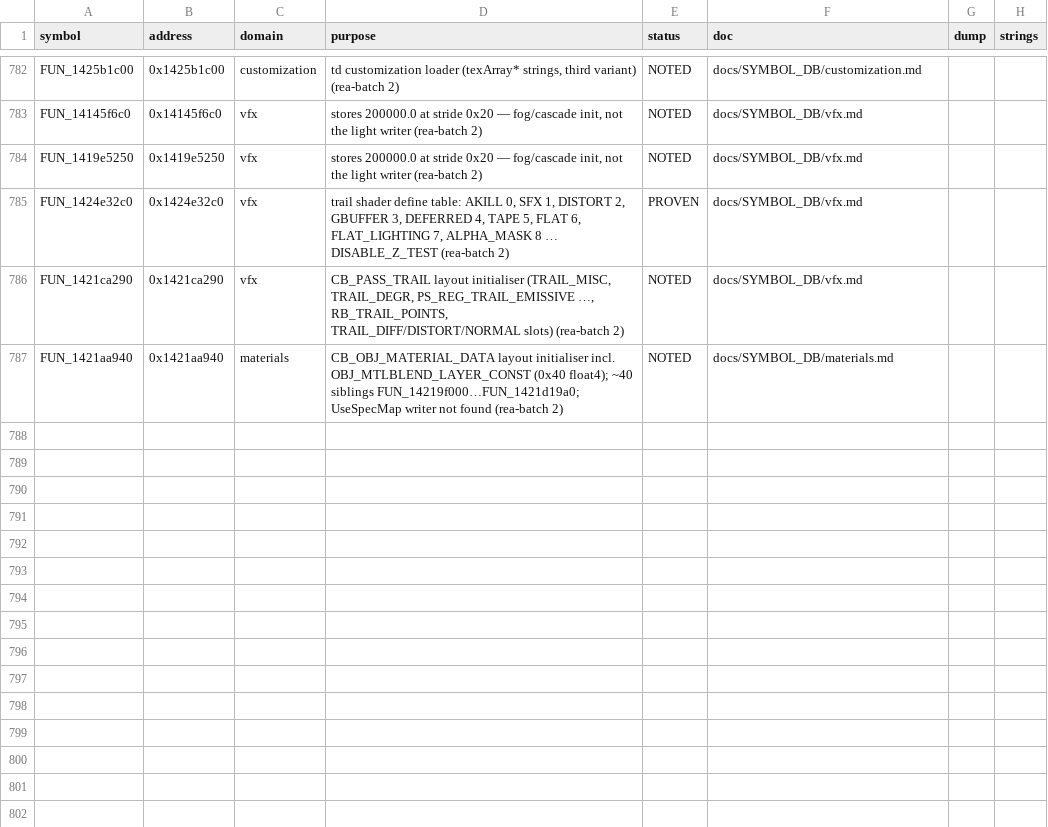
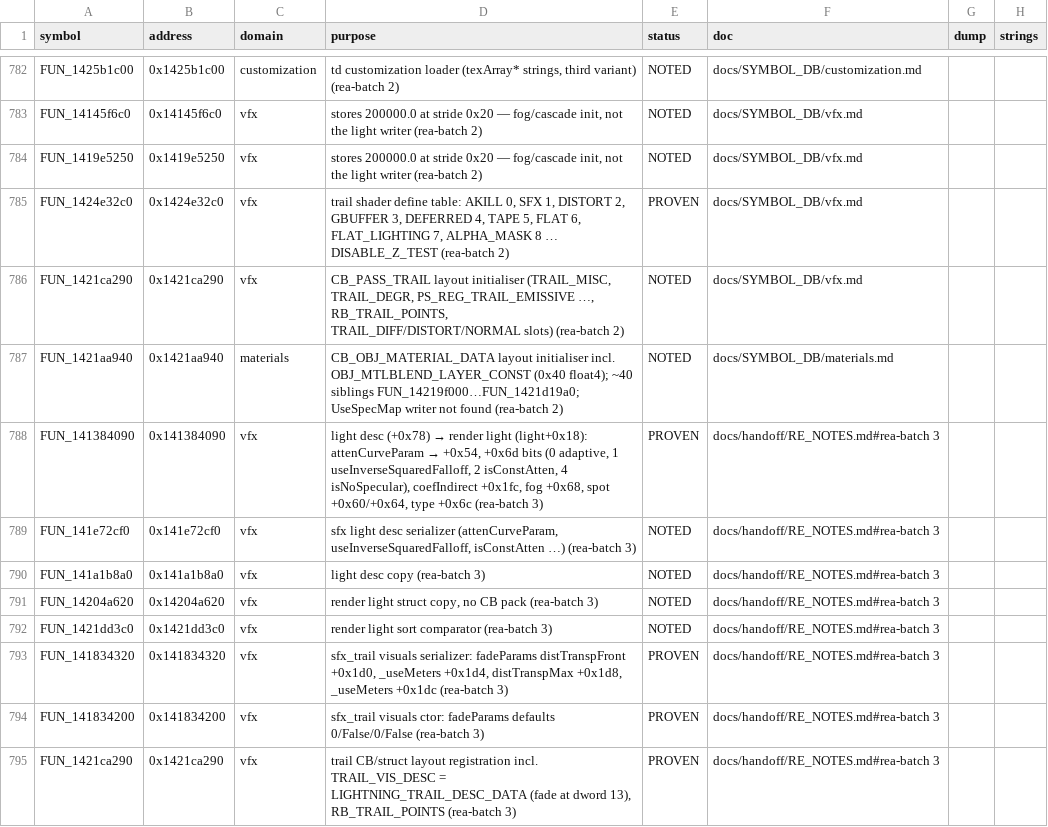
Before and after one commit to Baegovda/ForgeLens, a TSV file: docs/SYMBOL_DB/index.tsv, drawn as a sheet; only a part is shown, gaps mark what is left out.

```diff
--- a/docs/SYMBOL_DB/index.tsv
+++ b/docs/SYMBOL_DB/index.tsv
@@ -787 +787,9 @@ FUN_1421ca290	0x1421ca290	vfx	CB_PASS_TRAIL layout initialiser (TRAIL_MISC, TRAI
 FUN_1421aa940	0x1421aa940	materials	CB_OBJ_MATERIAL_DATA layout initialiser incl. OBJ_MTLBLEND_LAYER_CONST (0x40 float4); ~40 siblings FUN_14219f000…FUN_1421d19a0; UseSpecMap writer not found (rea-batch 2)	NOTED	docs/SYMBOL_DB/materials.md		
+FUN_141384090	0x141384090	vfx	light desc (+0x78) → render light (light+0x18): attenCurveParam → +0x54, +0x6d bits (0 adaptive, 1 useInverseSquaredFalloff, 2 isConstAtten, 4 isNoSpecular), coefIndirect +0x1fc, fog +0x68, spot +0x60/+0x64, type +0x6c (rea-batch 3)	PROVEN	docs/handoff/RE_NOTES.md#rea-batch 3		
+FUN_141e72cf0	0x141e72cf0	vfx	sfx light desc serializer (attenCurveParam, useInverseSquaredFalloff, isConstAtten …) (rea-batch 3)	NOTED	docs/handoff/RE_NOTES.md#rea-batch 3		
+FUN_141a1b8a0	0x141a1b8a0	vfx	light desc copy (rea-batch 3)	NOTED	docs/handoff/RE_NOTES.md#rea-batch 3		
+FUN_14204a620	0x14204a620	vfx	render light struct copy, no CB pack (rea-batch 3)	NOTED	docs/handoff/RE_NOTES.md#rea-batch 3		
+FUN_1421dd3c0	0x1421dd3c0	vfx	render light sort comparator (rea-batch 3)	NOTED	docs/handoff/RE_NOTES.md#rea-batch 3		
+FUN_141834320	0x141834320	vfx	sfx_trail visuals serializer: fadeParams distTranspFront +0x1d0, _useMeters +0x1d4, distTranspMax +0x1d8, _useMeters +0x1dc (rea-batch 3)	PROVEN	docs/handoff/RE_NOTES.md#rea-batch 3		
+FUN_141834200	0x141834200	vfx	sfx_trail visuals ctor: fadeParams defaults 0/False/0/False (rea-batch 3)	PROVEN	docs/handoff/RE_NOTES.md#rea-batch 3		
+FUN_1421ca290	0x1421ca290	vfx	trail CB/struct layout registration incl. TRAIL_VIS_DESC = LIGHTNING_TRAIL_DESC_DATA (fade at dword 13), RB_TRAIL_POINTS (rea-batch 3)	PROVEN	docs/handoff/RE_NOTES.md#rea-batch 3		
```
Also changed, not shown: 7 other files.
